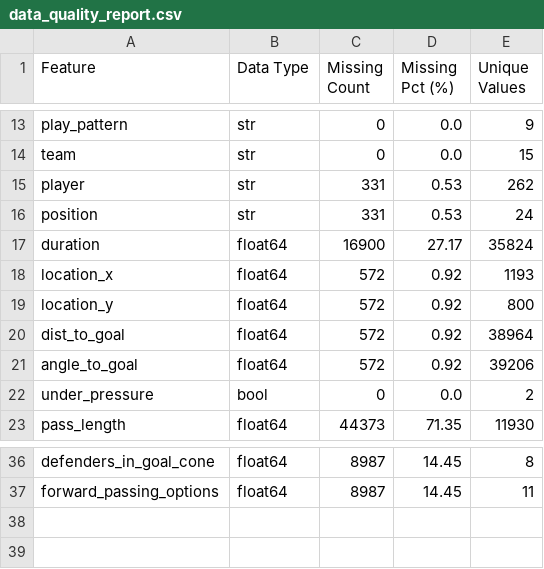
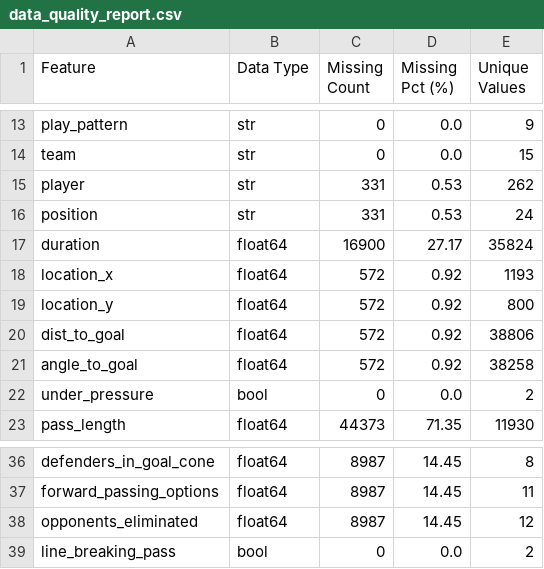
Before and after one commit to you-know-wh0/cse490d-project, a CSV file: data/data_quality_report.csv, drawn as a sheet; only a part is shown, gaps mark what is left out.

```diff
--- a/data/data_quality_report.csv
+++ b/data/data_quality_report.csv
@@ -19,4 +19,4 @@ location_x,float64,572,0.92,1193
 location_y,float64,572,0.92,800
-dist_to_goal,float64,572,0.92,38964
-angle_to_goal,float64,572,0.92,39206
+dist_to_goal,float64,572,0.92,38806
+angle_to_goal,float64,572,0.92,38258
 under_pressure,bool,0,0.0,2
@@ -37 +37,3 @@ defenders_in_goal_cone,float64,8987,14.45,8
 forward_passing_options,float64,8987,14.45,11
+opponents_eliminated,float64,8987,14.45,12
+line_breaking_pass,bool,0,0.0,2
```
Also changed, not shown: data/feature_correlation_matrix.csv, 19 other files.
